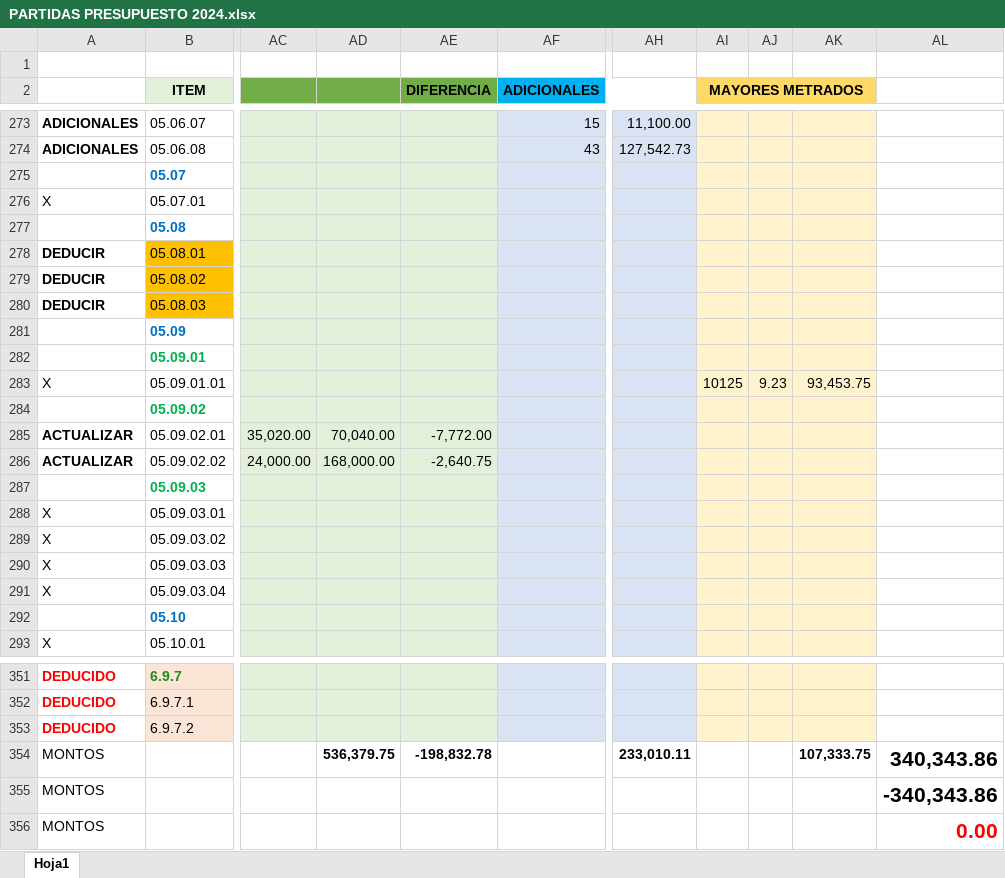
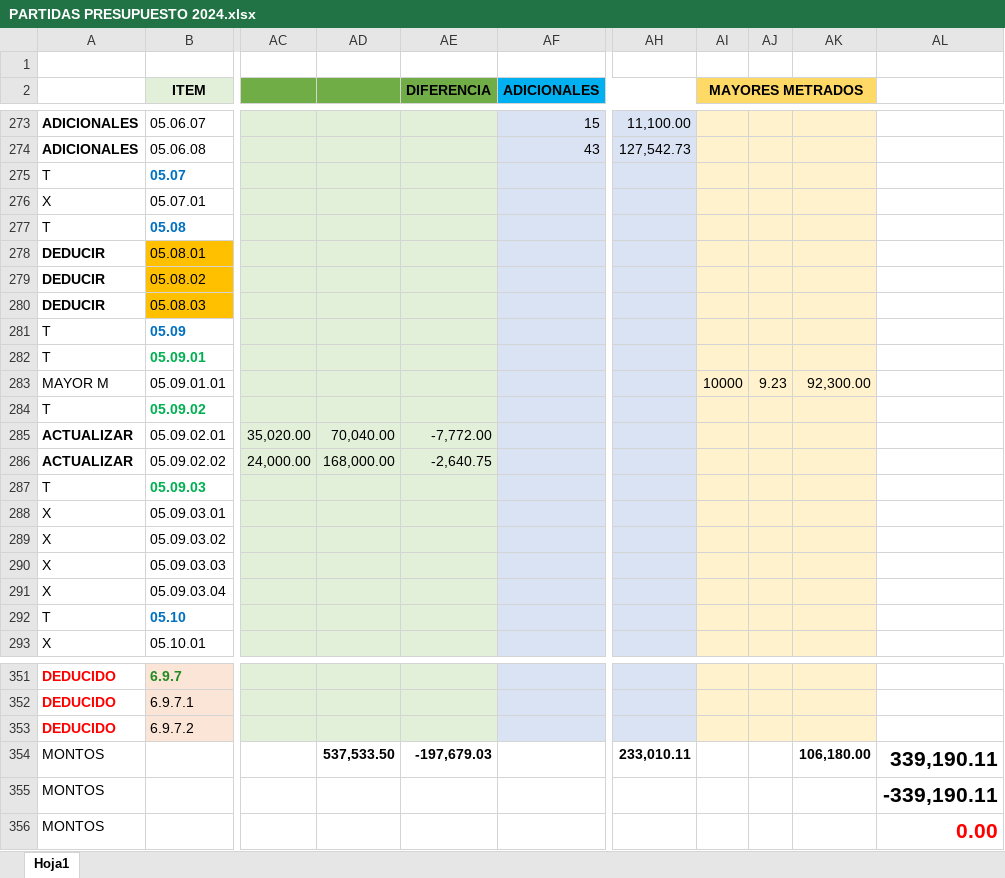
Before and after one commit to mrlivano/TIC-PALACIO, an Excel workbook: TIC MUNICIPALIDAD PALACIO/PARTIDAS PRESUPUESTO 2024.xlsx, sheet Hoja1, drawn as a sheet; only a part is shown, gaps mark what is left out; values as stored, in another font and other column widths than the file's, no borders; conditional formats not drawn; the diff covers the shown part only; the diff names each change by its address in the sheet, - before the commit and + after, or states it on an @@ line.

```diff
--- a/TIC MUNICIPALIDAD PALACIO/PARTIDAS PRESUPUESTO 2024.xlsx (sheet Hoja1)
+++ b/TIC MUNICIPALIDAD PALACIO/PARTIDAS PRESUPUESTO 2024.xlsx (sheet Hoja1)
-A275: (empty)
+A275: T
-A277: (empty)
+A277: T
-A281:A282: (empty)
+A281:A282: T
-A283: X
+A283: MAYOR M
-AI283 (MAYORES METRADOS): 10125
+AI283 (MAYORES METRADOS): 10000
-AK283: 93,453.75
+AK283: 92,300.00
-A284: (empty)
+A284: T
-A287: (empty)
+A287: T
-A292: (empty)
+A292: T
-AD354: 536,379.75
+AD354: 537,533.50
-AE354 (DIFERENCIA): -198,832.78
+AE354 (DIFERENCIA): -197,679.03
-AK354: 107,333.75
+AK354: 106,180.00
-AL354: 340,343.86
+AL354: 339,190.11
-AL355: -340,343.86
+AL355: -339,190.11
```
Also changed, not shown: 79 edited cells elsewhere in this sheet, 1 other file.
